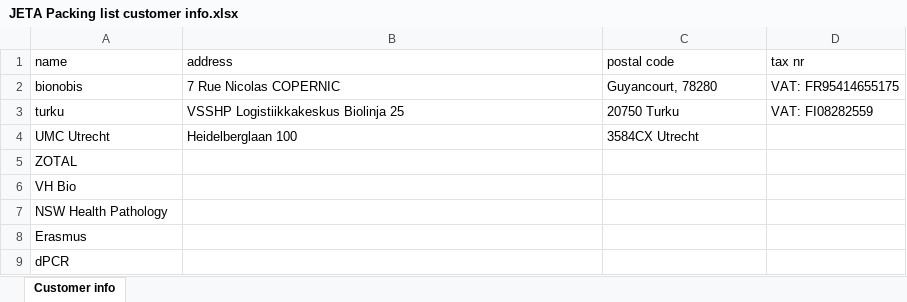
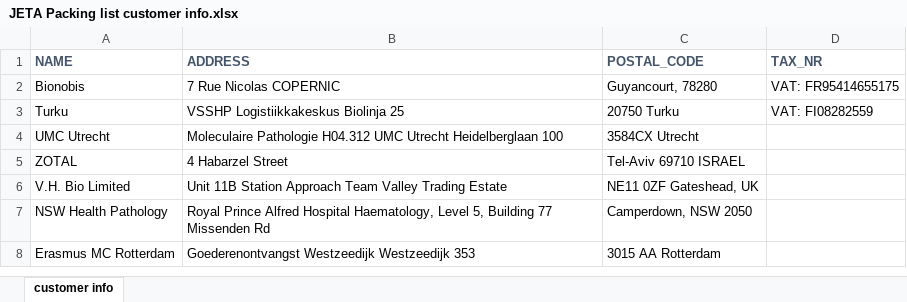
Before and after one commit to JTaal/bioinformatic_scripts, an Excel workbook: Python/required files/JETA Packing list customer info.xlsx, sheet customer info, drawn as a sheet; values as stored, in another font and other column widths than the file's, no borders; removed rows and columns are numbered as before the commit, all else as after; the diff names each change by its address in the sheet, - before the commit and + after, or states it on an @@ line.

```diff
--- a/Python/required files/JETA Packing list customer info.xlsx (sheet customer info)
+++ b/Python/required files/JETA Packing list customer info.xlsx (sheet customer info)
-sheet tab: Customer info
+sheet tab: customer info
-row 1: name | address | postal code | tax nr
+row 1: NAME | ADDRESS | POSTAL_CODE | TAX_NR
-A2: bionobis
+A2: Bionobis
-A3: turku
+A3: Turku
-B4: Heidelberglaan 100
+B4: Moleculaire Pathologie H04.312 UMC Utrecht Heidelberglaan 100
-B5: (empty)
+B5: 4 Habarzel Street
-C5: (empty)
+C5: Tel-Aviv 69710 ISRAEL
-row 6: VH Bio
+row 6: V.H. Bio Limited | Unit 11B Station Approach Team Valley Trading Estate | NE11 0ZF Gateshead, UK
-B7: (empty)
+B7: Royal Prince Alfred Hospital Haematology, Level 5, Building 77 Missenden Rd
-C7: (empty)
+C7: Camperdown, NSW 2050
-row 8: Erasmus
-row 9: dPCR
+row 8: Erasmus MC Rotterdam | Goederenontvangst Westzeedijk Westzeedijk 353 | 3015 AA Rotterdam
```
Also changed, not shown: Python/required files/Order file.xlsx, Python/required files/Packing list log.xlsx, 44 other files.
